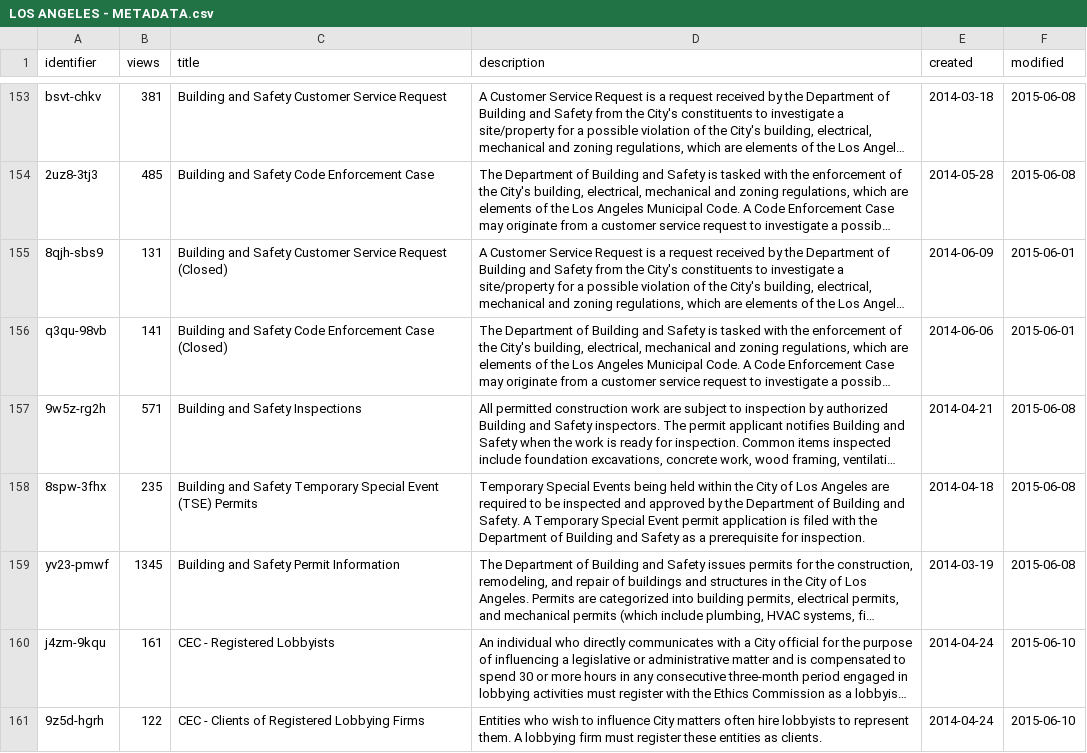
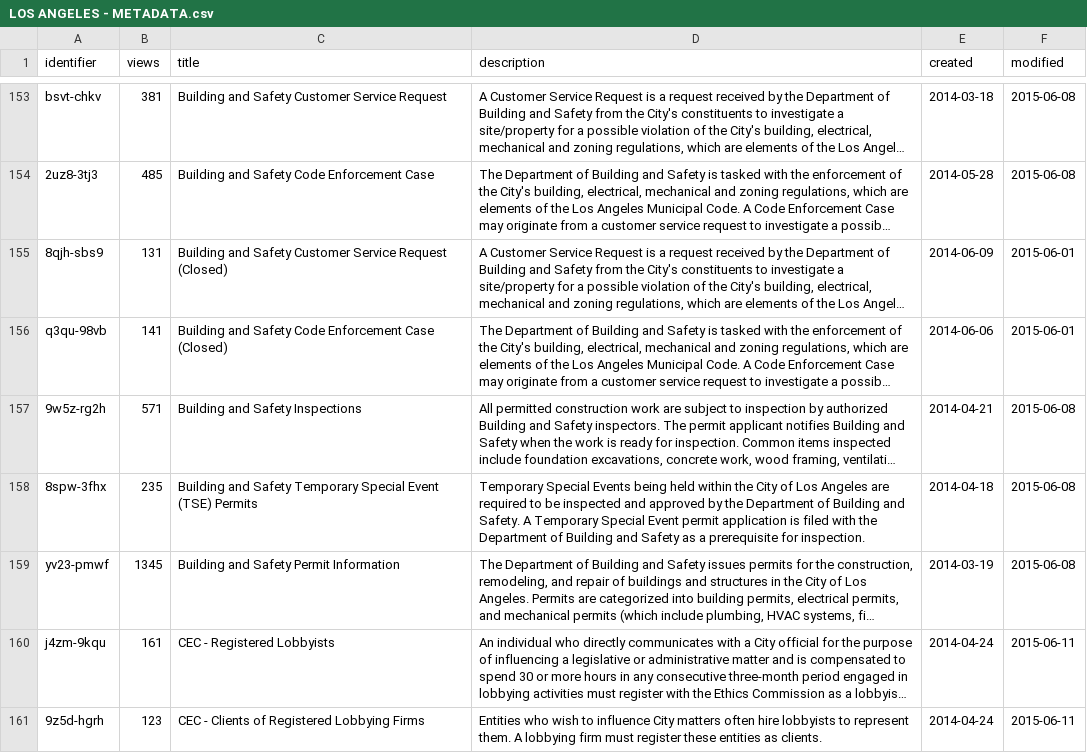
Before and after one commit to josephlei/socrata-meta, a CSV file: LOS ANGELES - METADATA.csv, drawn as a sheet; only a part is shown, gaps mark what is left out; long unchanged cells end in …; the diff covers the shown part only; the diff names each change by its address in the sheet, - before the commit and + after, or states it on an @@ line.

```diff
--- a/LOS ANGELES - METADATA.csv
+++ b/LOS ANGELES - METADATA.csv
-F160:F161 (modified): 2015-06-10
+F160:F161 (modified): 2015-06-11
-B161 (views): 122
+B161 (views): 123
```
Also changed, not shown: 1 added row, 1 removed row and 6 edited cells elsewhere in this file, LOS ANGELES - KEYWORDS.csv.
